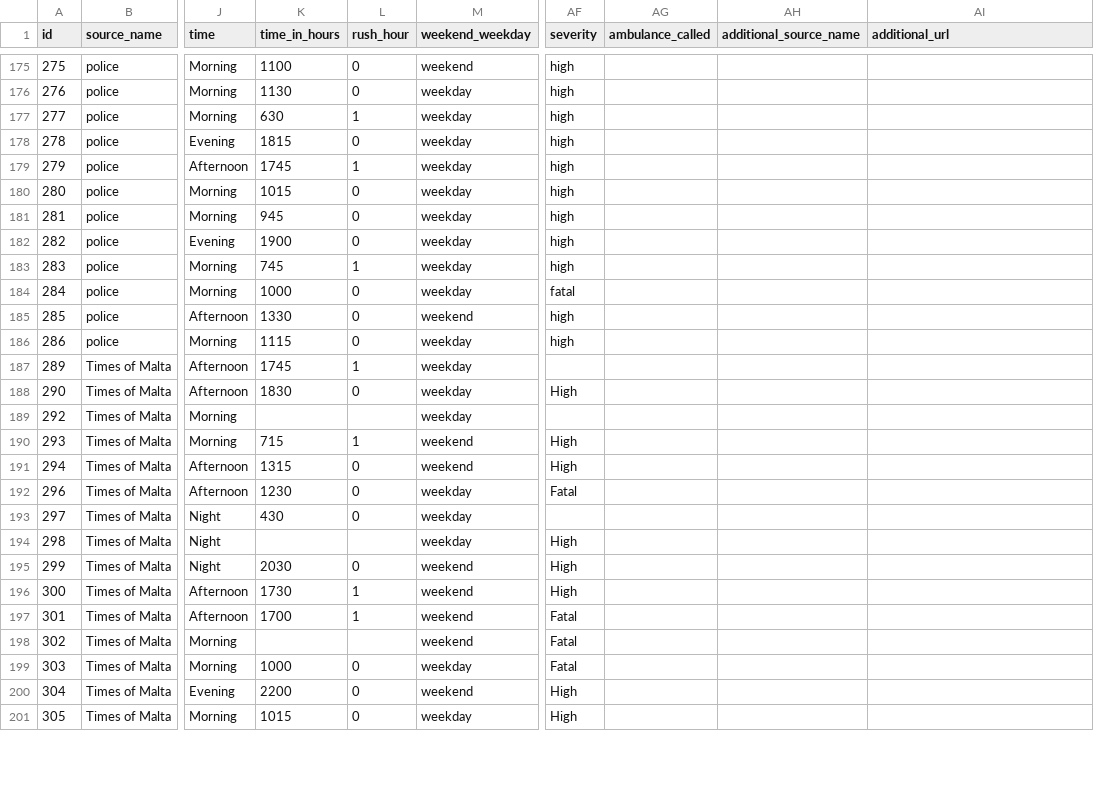
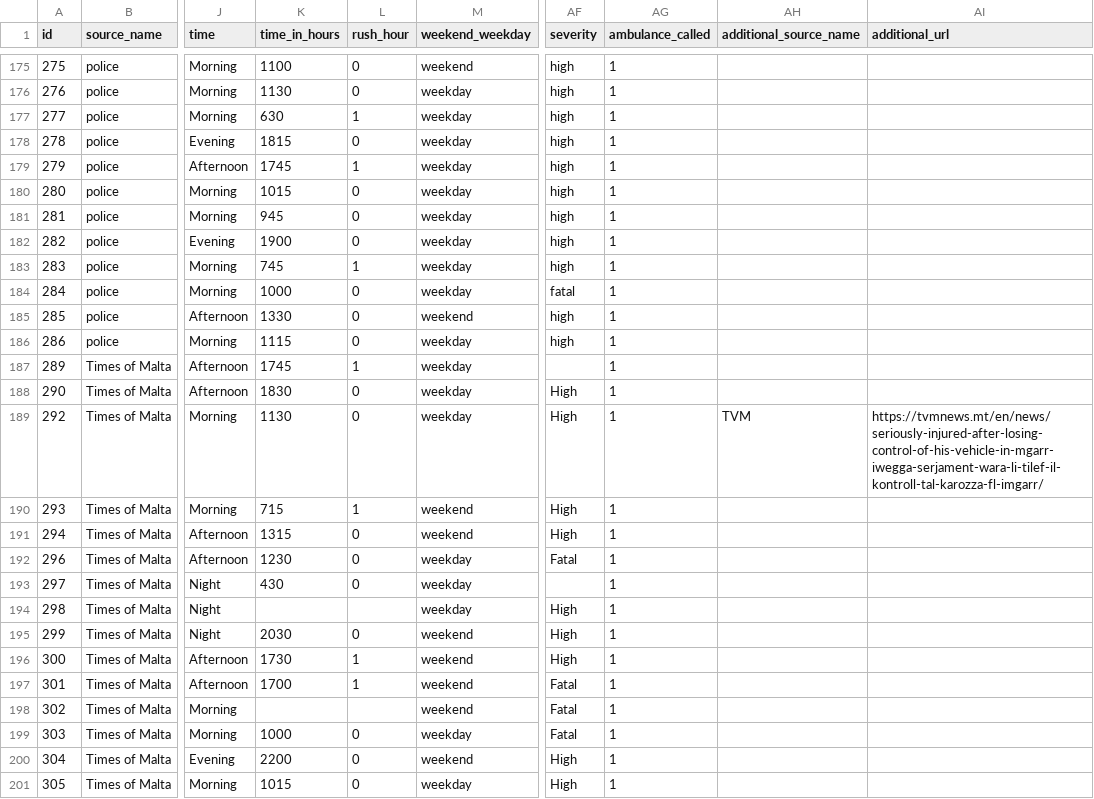
Before and after one commit to Matthias-VP-UoM/ICS5110-Applied-Machine-Learning-, a CSV file: Applied Machine Learning DS - Cleaned DS.csv, drawn as a sheet; only a part is shown, gaps mark what is left out; the diff covers the shown part only; the diff names each change by its address in the sheet, - before the commit and + after, or states it on an @@ line.

```diff
--- a/Applied Machine Learning DS - Cleaned DS.csv
+++ b/Applied Machine Learning DS - Cleaned DS.csv
-AG175:AG201 (ambulance_called): (empty)
+AG175:AG201 (ambulance_called): 1
-K189 (time_in_hours): (empty)
+K189 (time_in_hours): 1130
-L189 (rush_hour): (empty)
+L189 (rush_hour): 0
-AF189 (severity): (empty)
+AF189 (severity): High
-AH189 (additional_source_name): (empty)
+AH189 (additional_source_name): TVM
-AI189 (additional_url): (empty)
+AI189 (additional_url): https://tvmnews.mt/en/news/seriously-injured-after-losing-control-of-his-vehicle-in-mgarr-iwegga-serjament-wara-li-tilef-il-kontroll-tal-karozza-fl-imgarr/
```
Also changed, not shown: 105 edited cells elsewhere in this file, cleaned_dataset.csv, 3 other files.
